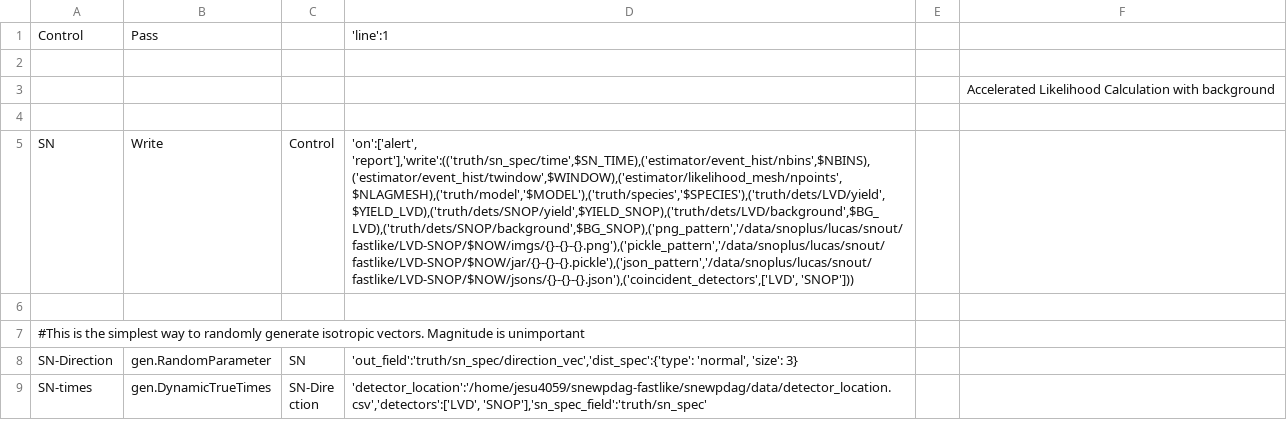
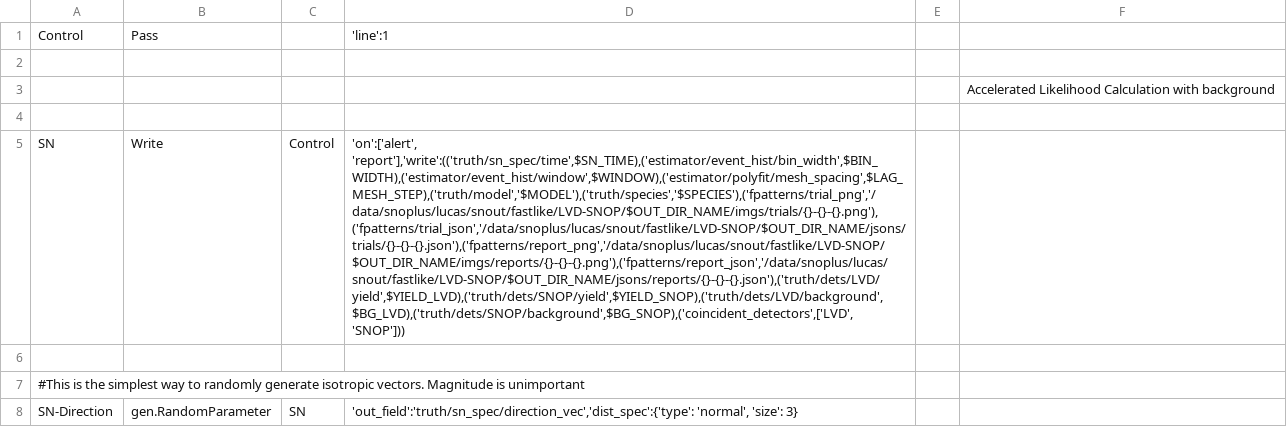
Before and after one commit to Ouroboros42/snewpdag-fastlike, a CSV file: snewpdag/data/fastlike/quick.csv, drawn as a sheet; only a part is shown; the shorter side is filled out with more unchanged rows; the diff covers the shown part only; the diff names each change by its address in the sheet, - before the commit and + after, or states it on an @@ line.

Commit message:
Comparative evaluation of polyfit vs annealing, with optional exponential prior

```diff
--- a/snewpdag/data/fastlike/quick.csv
+++ b/snewpdag/data/fastlike/quick.csv
-D5: 'on':['alert', 'report'],'write':(('truth/sn_spec/time',$SN_TIME),('estimator/event_hist/nbins',$NBINS),('estimator/event_hist/twindow',$WINDOW),('estimator/likelihood_mesh/npoints',$NLAGMESH),('truth/model','$MODEL'),('truth/species','$SPECIES'),('truth/dets/LVD/yield',$YIELD_LVD),('truth/dets/SNOP/yield',$YIELD_SNOP),('truth/dets/LVD/background',$BG_LVD),('truth/dets/SNOP/background',$BG_SNOP),('png_pattern','/data/snoplus/lucas/snout/fastlike/LVD-SNOP/$NOW/imgs/{}-{}-{}.png'),('pickle_pattern','/data/snoplus/lucas/snout/fastlike/LVD-SNOP/$NOW/jar/{}-{}-{}.pickle'),('json_pattern','/data/snoplus/lucas/snout/fastlike/LVD-SNOP/$NOW/jsons/{}-{}-{}.json'),('coincident_detectors',['LVD', 'SNOP']))
+D5: 'on':['alert', 'report'],'write':(('truth/sn_spec/time',$SN_TIME),('estimator/event_hist/bin_width',$BIN_WIDTH),('estimator/event_hist/window',$WINDOW),('estimator/polyfit/mesh_spacing',$LAG_MESH_STEP),('truth/model','$MODEL'),('truth/species','$SPECIES'),('fpatterns/trial_png','/data/snoplus/lucas/snout/fastlike/LVD-SNOP/$OUT_DIR_NAME/imgs/trials/{}-{}-{}.png'),('fpatterns/trial_json','/data/snoplus/lucas/snout/fastlike/LVD-SNOP/$OUT_DIR_NAME/jsons/trials/{}-{}-{}.json'),('fpatterns/report_png','/data/snoplus/lucas/snout/fastlike/LVD-SNOP/$OUT_DIR_NAME/imgs/reports/{}-{}-{}.png'),('fpatterns/report_json','/data/snoplus/lucas/snout/fastlike/LVD-SNOP/$OUT_DIR_NAME/jsons/reports/{}-{}-{}.json'),('truth/dets/LVD/yield',$YIELD_LVD),('truth/dets/SNOP/yield',$YIELD_SNOP),('truth/dets/LVD/background',$BG_LVD),('truth/dets/SNOP/background',$BG_SNOP),('coincident_detectors',['LVD', 'SNOP']))
```
Also changed, not shown: 7 added rows, 1 removed row and 24 edited cells elsewhere in this file, 19 other files.
